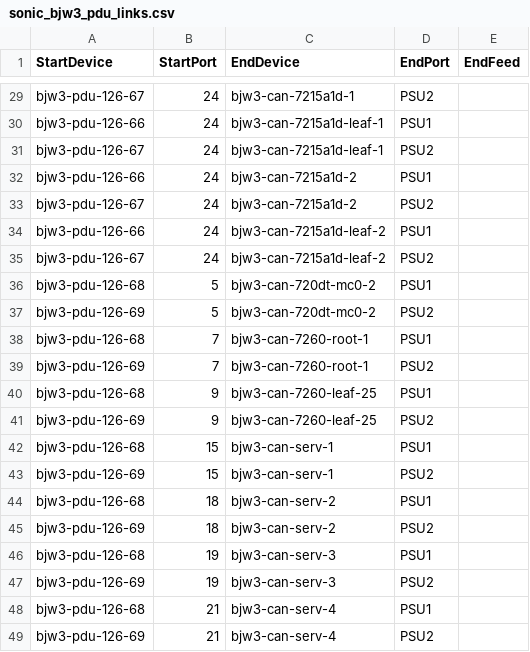
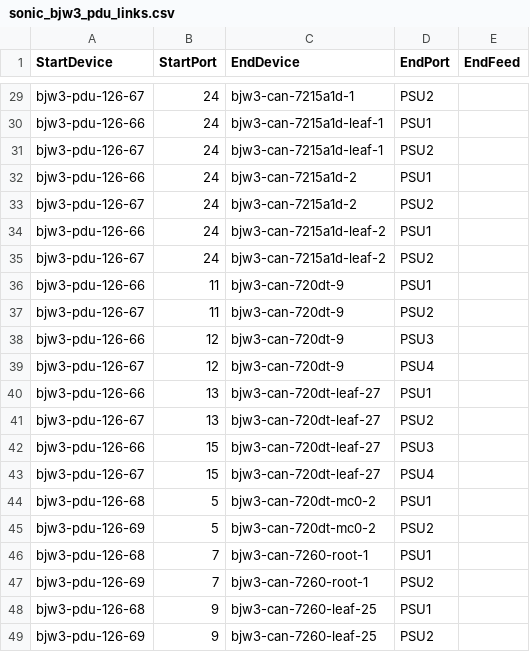
Before and after one commit to Pterosaur/sonic-mgmt, a CSV file: ansible/files/sonic_bjw3_pdu_links.csv, drawn as a sheet; only a part is shown, gaps mark what is left out; the shorter side is filled out with more unchanged rows; the diff names each change by its address in the sheet, - before the commit and + after, or states it on an @@ line.

Commit message:
Merged PR 17554: [Auto Created by PR 17548] Sync connection graph facts from internal to internal-202412-dev
Across different branches, the connection graph facts should remain consistent. However, as the code undergoes continuous updates, the disparities between connection graph facts files among different branches are becoming more pronounced, which divergence poses significant challenges for cherry-pick. To address these differences and reduce the time spent synchronizing branches, we can automate the creation of pull requests by running a pipeline. This pull request use the connection graph facts from the internal branch to overwrite other branches, thereby synchronizing the connection graph facts across different branches.This pull request is created from https://dev.azure.com/mssonic/internal/_git/sonic-mgmt-int/pullrequest/17548

```diff
--- a/ansible/files/sonic_bjw3_pdu_links.csv
+++ b/ansible/files/sonic_bjw3_pdu_links.csv
+row 36: bjw3-pdu-126-66 | 11 | bjw3-can-720dt-9 | PSU1
+row 37: bjw3-pdu-126-67 | 11 | bjw3-can-720dt-9 | PSU2
+row 38: bjw3-pdu-126-66 | 12 | bjw3-can-720dt-9 | PSU3
+row 39: bjw3-pdu-126-67 | 12 | bjw3-can-720dt-9 | PSU4
+row 40: bjw3-pdu-126-66 | 13 | bjw3-can-720dt-leaf-27 | PSU1
+row 41: bjw3-pdu-126-67 | 13 | bjw3-can-720dt-leaf-27 | PSU2
+row 42: bjw3-pdu-126-66 | 15 | bjw3-can-720dt-leaf-27 | PSU3
+row 43: bjw3-pdu-126-67 | 15 | bjw3-can-720dt-leaf-27 | PSU4
```
